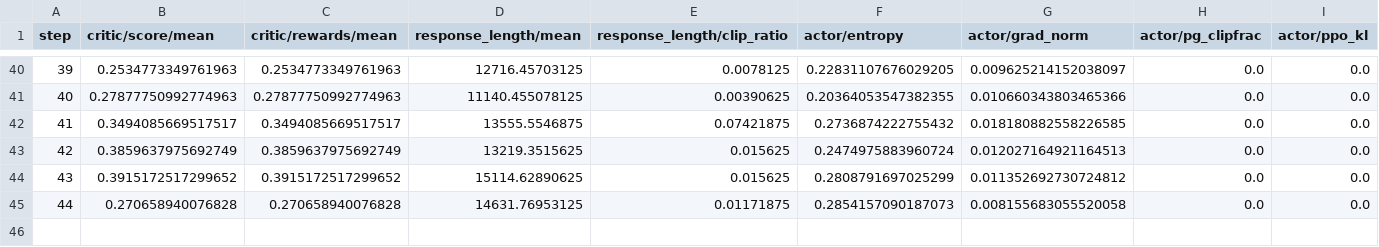
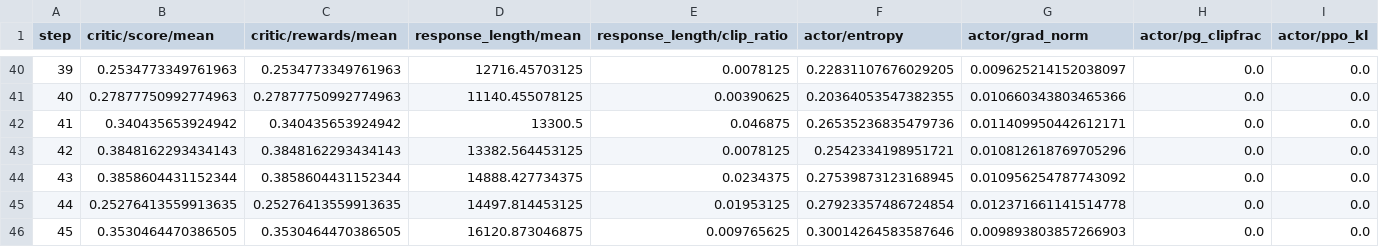
Before and after one commit to EasyPPO/EasyPPO, a CSV file: results/frontiercs_dr_grpo/train_metrics.csv, drawn as a sheet; only a part is shown, gaps mark what is left out; removed rows and columns are numbered as before the commit, all else as after; rows hold the shown columns only; the diff names each change by its address in the sheet, - before the commit and + after, or states it on an @@ line.

Commit message:
results: Dr. GRPO validation through step 45

```diff
--- a/results/frontiercs_dr_grpo/train_metrics.csv
+++ b/results/frontiercs_dr_grpo/train_metrics.csv
-row 42: 41 | 0.3494085669517517 | 0.3494085669517517 | 13555.5546875 | 0.07421875 | 0.2736874222755432 | 0.018180882558226585 | 0.0 | 0.0
-row 43: 42 | 0.3859637975692749 | 0.3859637975692749 | 13219.3515625 | 0.015625 | 0.2474975883960724 | 0.012027164921164513 | 0.0 | 0.0
-row 44: 43 | 0.3915172517299652 | 0.3915172517299652 | 15114.62890625 | 0.015625 | 0.2808791697025299 | 0.011352692730724812 | 0.0 | 0.0
-row 45: 44 | 0.270658940076828 | 0.270658940076828 | 14631.76953125 | 0.01171875 | 0.2854157090187073 | 0.008155683055520058 | 0.0 | 0.0
+row 42: 41 | 0.340435653924942 | 0.340435653924942 | 13300.5 | 0.046875 | 0.26535236835479736 | 0.011409950442612171 | 0.0 | 0.0
+row 43: 42 | 0.3848162293434143 | 0.3848162293434143 | 13382.564453125 | 0.0078125 | 0.2542334198951721 | 0.010812618769705296 | 0.0 | 0.0
+row 44: 43 | 0.3858604431152344 | 0.3858604431152344 | 14888.427734375 | 0.0234375 | 0.27539873123168945 | 0.010956254787743092 | 0.0 | 0.0
+row 45: 44 | 0.25276413559913635 | 0.25276413559913635 | 14497.814453125 | 0.01953125 | 0.27923357486724854 | 0.012371661141514778 | 0.0 | 0.0
+row 46: 45 | 0.3530464470386505 | 0.3530464470386505 | 16120.873046875 | 0.009765625 | 0.30014264583587646 | 0.009893803857266903 | 0.0 | 0.0
```
Also changed, not shown: results/frontiercs_dr_grpo/val_curve.csv, 3 other files.
